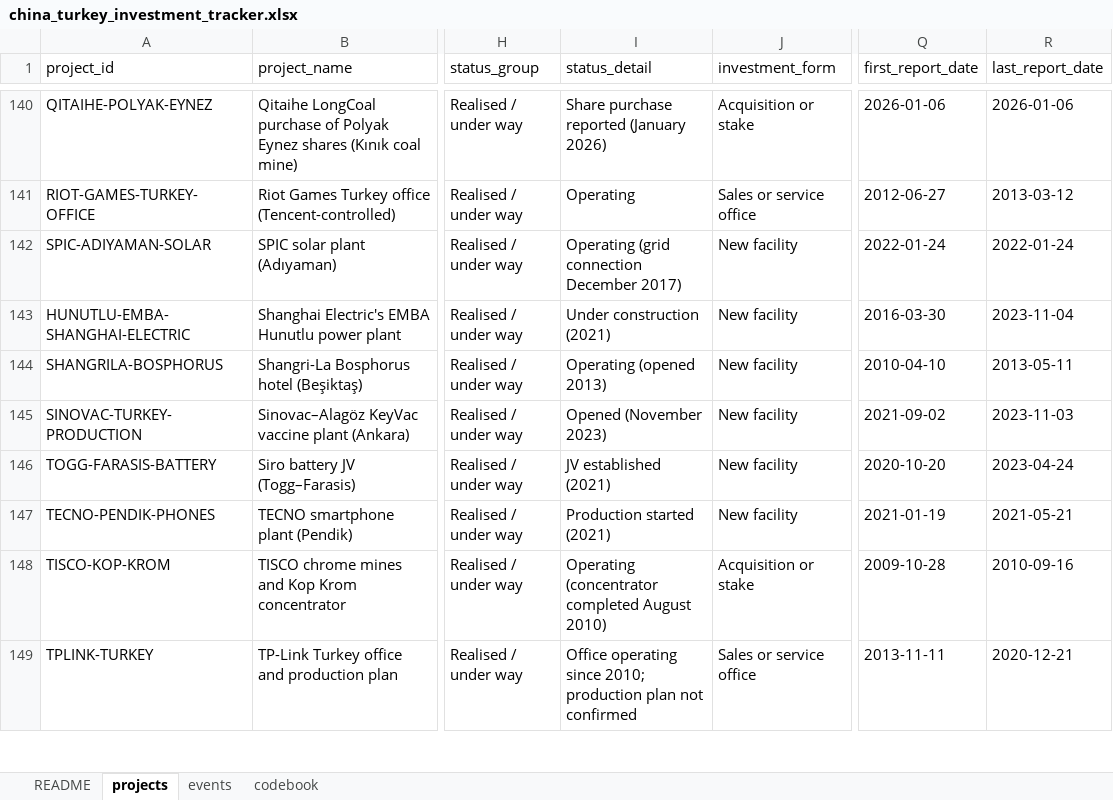
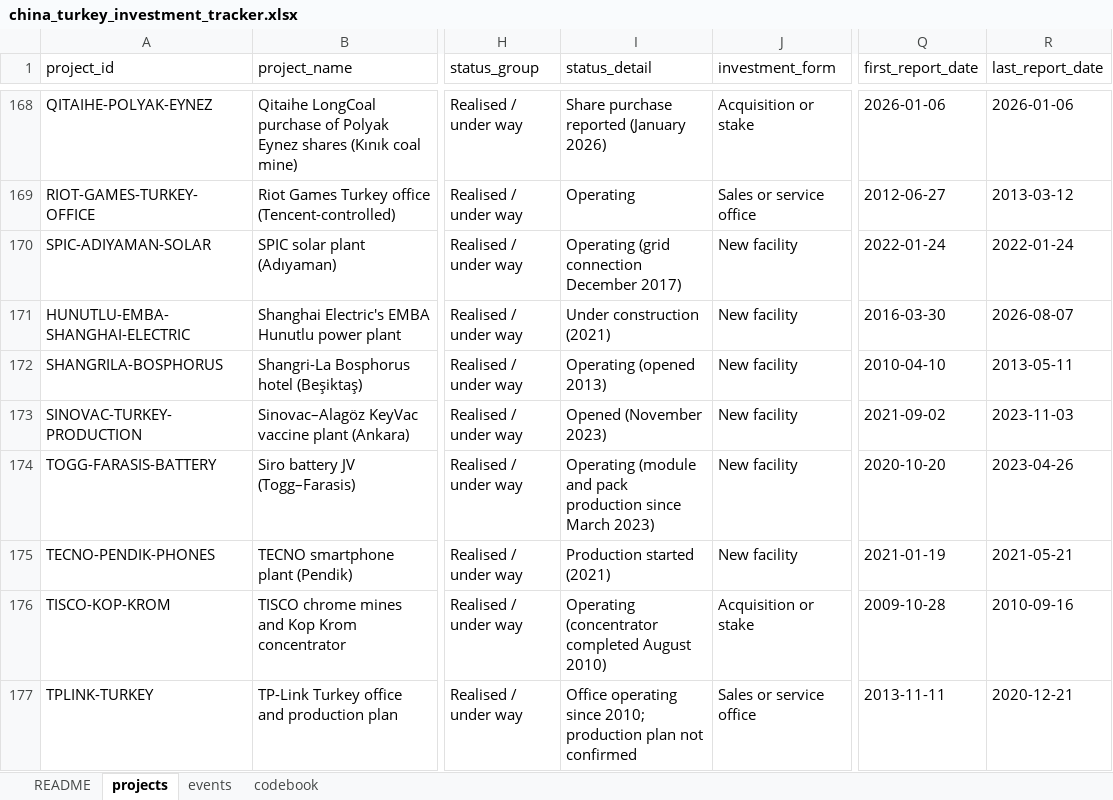
Before and after one commit to osmandemirbag/osmandemirbag.github.io, an Excel workbook: chineseinvestmenttracker/data/china_turkey_investment_tracker.xlsx, sheet projects, drawn as a sheet; only a part is shown, gaps mark what is left out; values as stored, in another font and other column widths than the file's, no borders; addresses are those after the commit; the diff covers the shown part only; the diff names each change by its address in the sheet, - before the commit and + after, or states it on an @@ line.

```diff
--- a/chineseinvestmenttracker/data/china_turkey_investment_tracker.xlsx (sheet projects)
+++ b/chineseinvestmenttracker/data/china_turkey_investment_tracker.xlsx (sheet projects)
-R171 (last_report_date): 2023-11-04
+R171 (last_report_date): 2026-08-07
-I174 (status_detail): JV established (2021)
+I174 (status_detail): Operating (module and pack production since March 2023)
-R174 (last_report_date): 2023-04-24
+R174 (last_report_date): 2023-04-26
```
Also changed, not shown: 34 added rows, 4 removed rows and 19 edited cells elsewhere in this sheet, sheet events, 4 other files.
